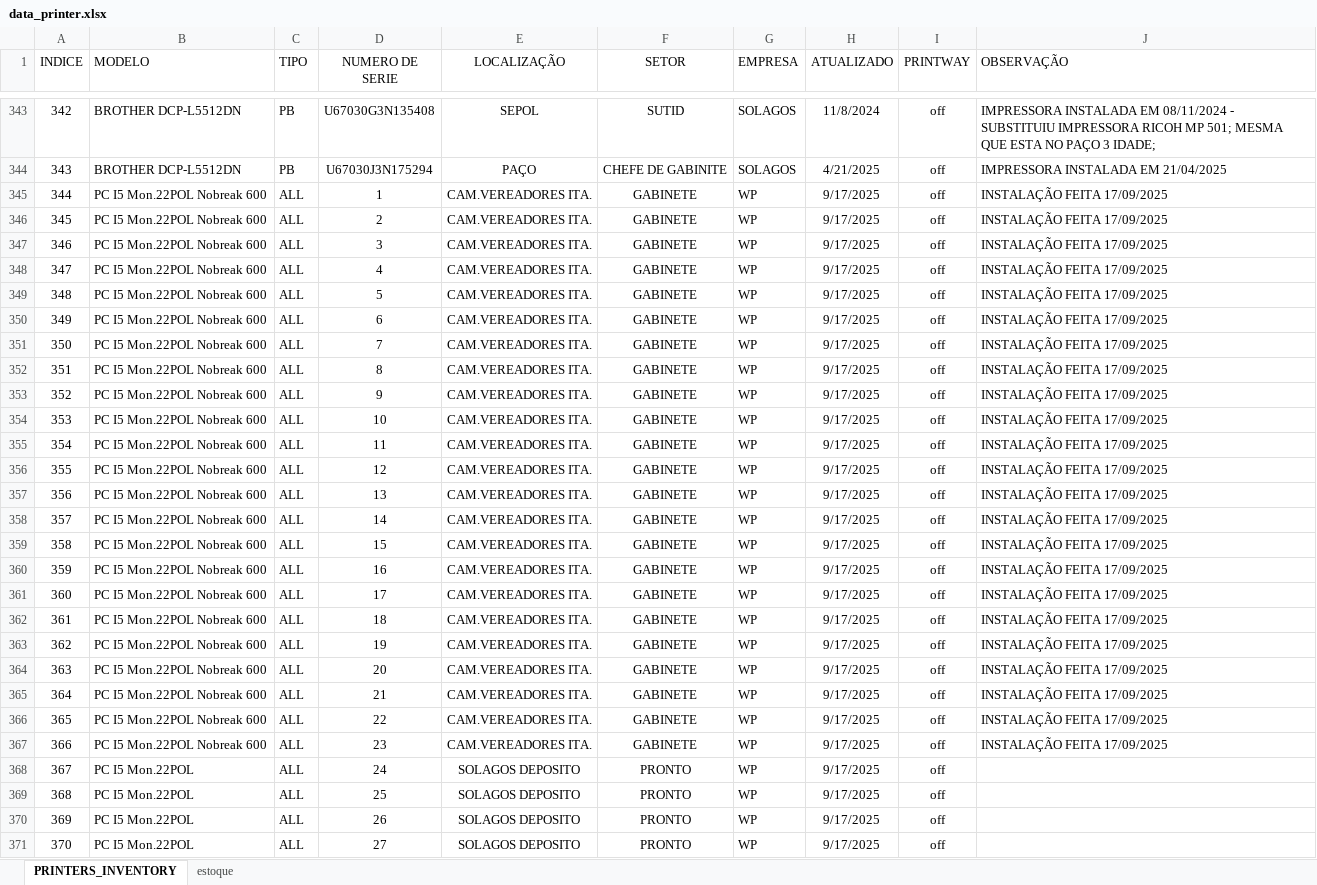
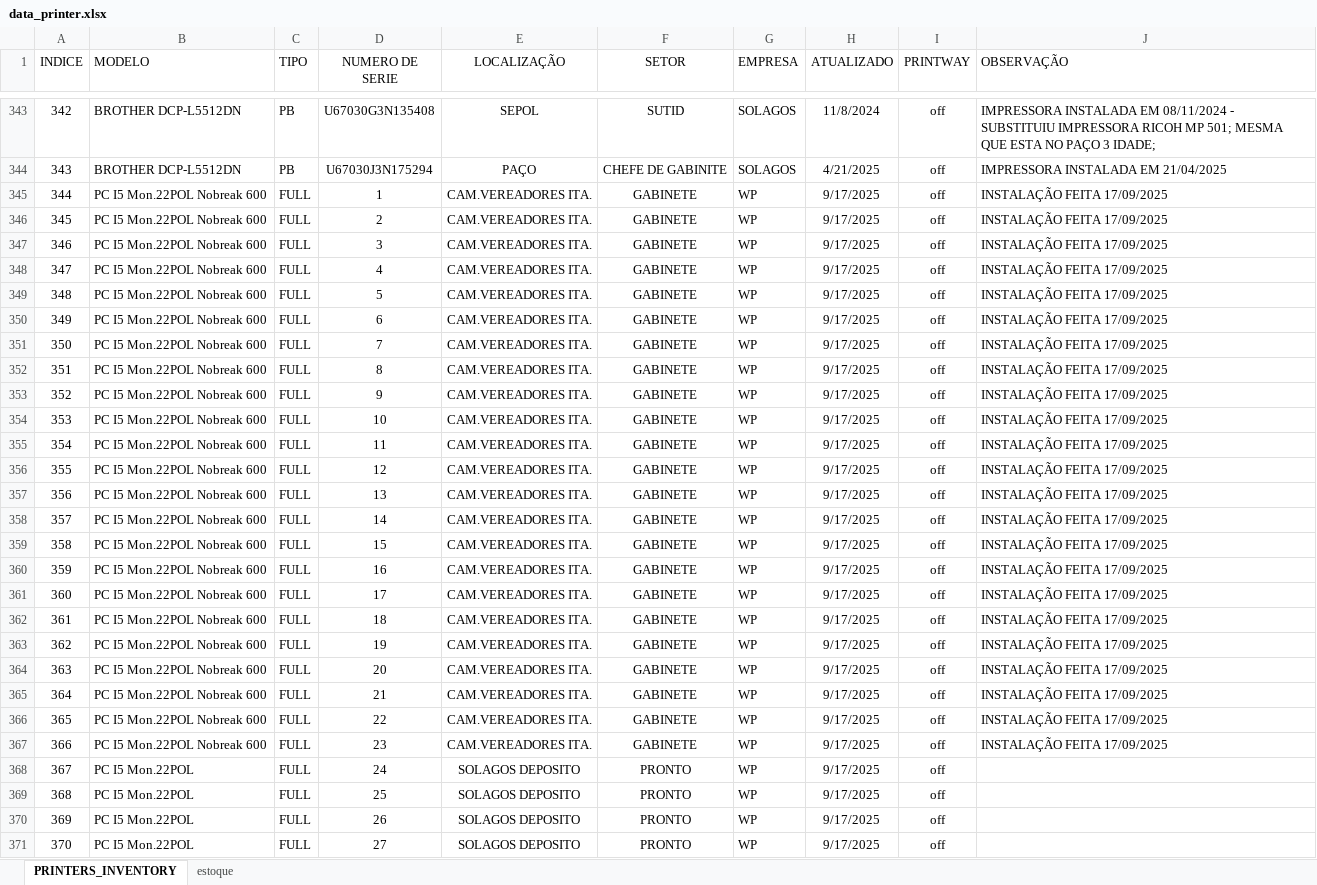
Before and after one commit to flavio-foa-dev/excel, an Excel workbook: data_printer.xlsx, sheet PRINTERS_INVENTORY, drawn as a sheet; only a part is shown, gaps mark what is left out; values as stored, in another font and other column widths than the file's, no borders; conditional formats and table styles not drawn; the diff covers the shown part only; the diff names each change by its address in the sheet, - before the commit and + after, or states it on an @@ line.

Commit message:
add

```diff
--- a/data_printer.xlsx (sheet PRINTERS_INVENTORY)
+++ b/data_printer.xlsx (sheet PRINTERS_INVENTORY)
-C345:C371 (TIPO): ALL
+C345:C371 (TIPO): FULL
```
Also changed, not shown: 2 added rows and 36 edited cells elsewhere in this sheet.
